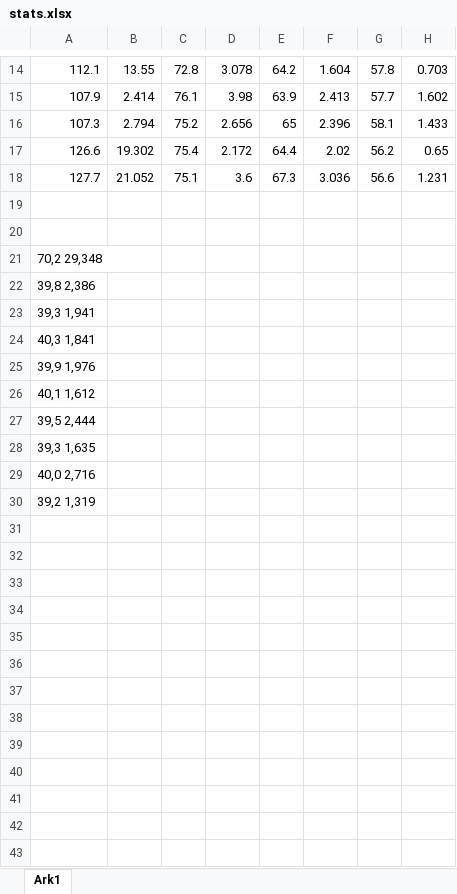
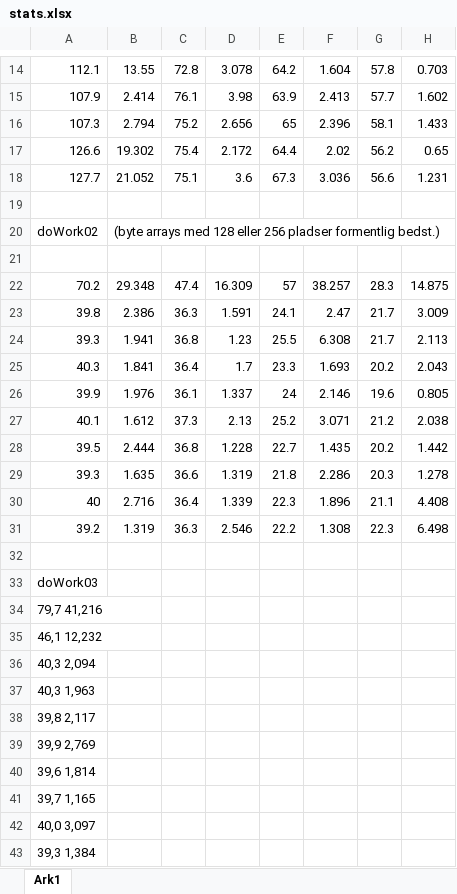
Before and after one commit to CK2800/UFO, an Excel workbook: 3/stats.xlsx, sheet Ark1, drawn as a sheet; only a part is shown, gaps mark what is left out; values as stored, in another font and other column widths than the file's, no borders; charts and pictures not drawn; addresses are those after the commit; the diff names each change by its address in the sheet, - before the commit and + after, or states it on an @@ line.

```diff
--- a/3/stats.xlsx (sheet Ark1)
+++ b/3/stats.xlsx (sheet Ark1)
+row 20: doWork02 | (byte arrays med 128 eller 256 pladser formentlig bedst.)
+row 22: 70.2 | 29.348 | 47.4 | 16.309 | 57 | 38.257 | 28.3 | 14.875
+row 23: 39.8 | 2.386 | 36.3 | 1.591 | 24.1 | 2.47 | 21.7 | 3.009
+row 24: 39.3 | 1.941 | 36.8 | 1.23 | 25.5 | 6.308 | 21.7 | 2.113
+row 25: 40.3 | 1.841 | 36.4 | 1.7 | 23.3 | 1.693 | 20.2 | 2.043
+row 26: 39.9 | 1.976 | 36.1 | 1.337 | 24 | 2.146 | 19.6 | 0.805
+row 27: 40.1 | 1.612 | 37.3 | 2.13 | 25.2 | 3.071 | 21.2 | 2.038
+row 28: 39.5 | 2.444 | 36.8 | 1.228 | 22.7 | 1.435 | 20.2 | 1.442
+row 29: 39.3 | 1.635 | 36.6 | 1.319 | 21.8 | 2.286 | 20.3 | 1.278
+row 30: 40 | 2.716 | 36.4 | 1.339 | 22.3 | 1.896 | 21.1 | 4.408
+row 31: 39.2 | 1.319 | 36.3 | 2.546 | 22.2 | 1.308 | 22.3 | 6.498
+row 32: (empty)
-A33: 70,2 29,348
+A33: doWork03
-A34: 39,8 2,386
+A34: 79,7 41,216
-A35: 39,3 1,941
+A35: 46,1 12,232
-A36: 40,3 1,841
+A36: 40,3 2,094
-A37: 39,9 1,976
+A37: 40,3 1,963
-A38: 40,1 1,612
+A38: 39,8 2,117
-A39: 39,5 2,444
+A39: 39,9 2,769
-A40: 39,3 1,635
+A40: 39,6 1,814
-A41: 40,0 2,716
+A41: 39,7 1,165
-A42: 39,2 1,319
+A42: 40,0 3,097
+row 43: 39,3 1,384
```
Also changed, not shown: 1 other file.
